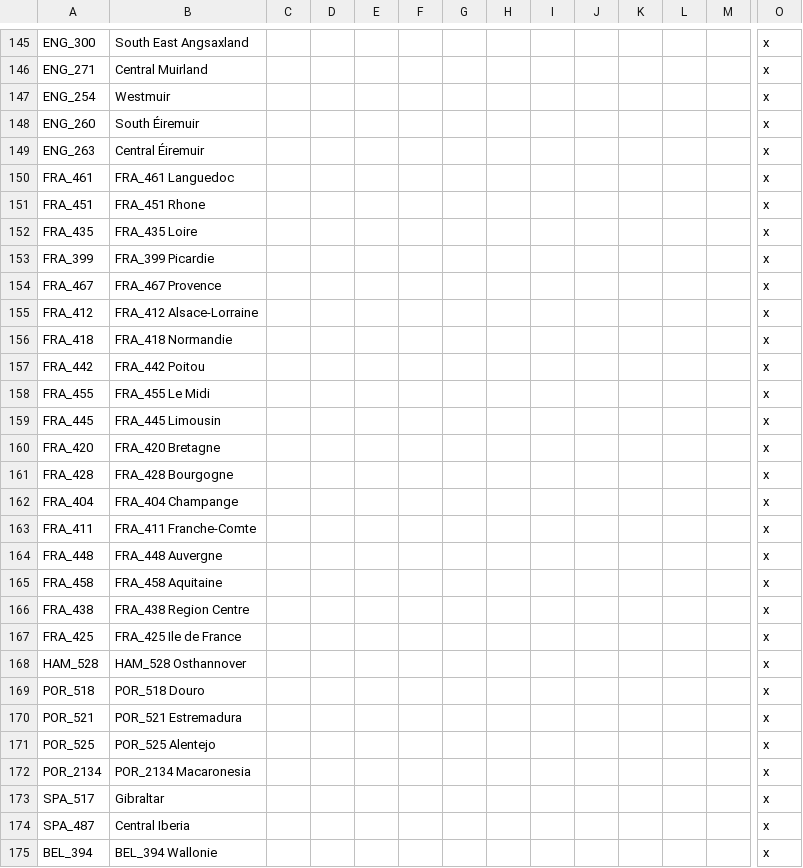
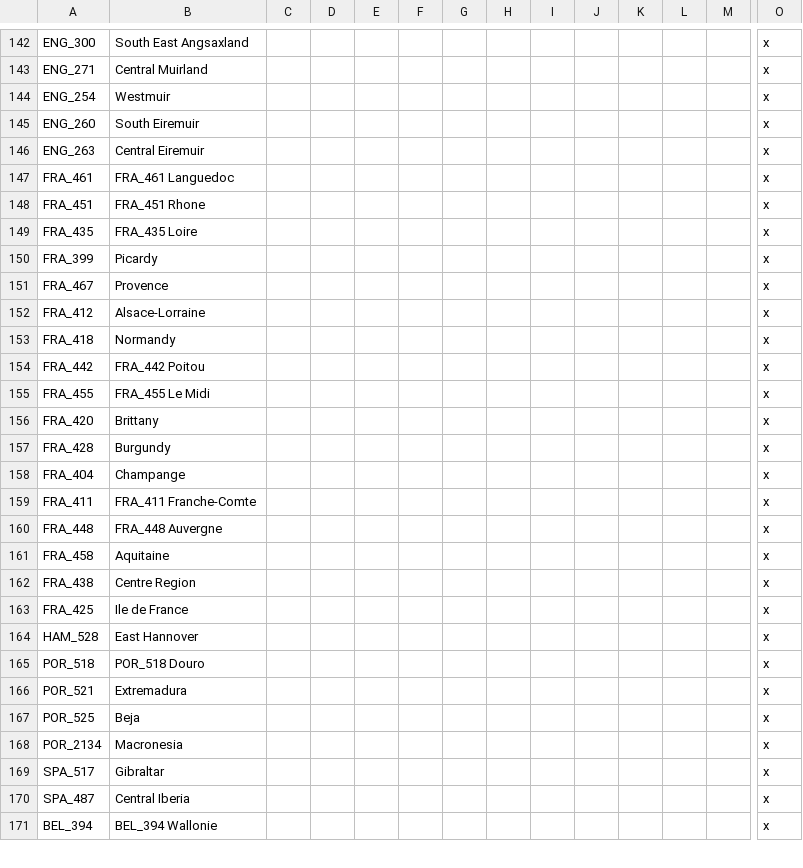
Before and after one commit to MGruar/ChappingtonChroniclesVic2, a CSV file: localisation/0_States.csv, drawn as a sheet; only a part is shown, gaps mark what is left out; removed rows and columns are numbered as before the commit, all else as after; rows hold the shown columns only; the diff covers the shown part only; the diff names each change by its address in the sheet, - before the commit and + after, or states it on an @@ line.

Commit message:
More State Names

```diff
--- a/localisation/0_States.csv
+++ b/localisation/0_States.csv
-B145: South Éiremuir
+B145: South Eiremuir
-B146: Central Éiremuir
+B146: Central Eiremuir
-B150: FRA_399 Picardie
+B150: Picardy
-B151: FRA_467 Provence
+B151: Provence
-B152: FRA_412 Alsace-Lorraine
+B152: Alsace-Lorraine
-B153: FRA_418 Normandie
+B153: Normandy
-row 159: FRA_445 | FRA_445 Limousin |  |  |  |  |  |  |  |  |  |  |  | x
-B156: FRA_420 Bretagne
+B156: Brittany
-B157: FRA_428 Bourgogne
+B157: Burgundy
-B158: FRA_404 Champange
+B158: Champange
-B161: FRA_458 Aquitaine
+B161: Aquitaine
-B162: FRA_438 Region Centre
+B162: Centre Region
-B163: FRA_425 Ile de France
+B163: Ile de France
-B164: HAM_528 Osthannover
+B164: East Hannover
-B166: POR_521 Estremadura
+B166: Extremadura
-B167: POR_525 Alentejo
+B167: Beja
-B168: POR_2134 Macaronesia
+B168: Macronesia
```
Also changed, not shown: 21 removed rows and 17 edited cells elsewhere in this file.
